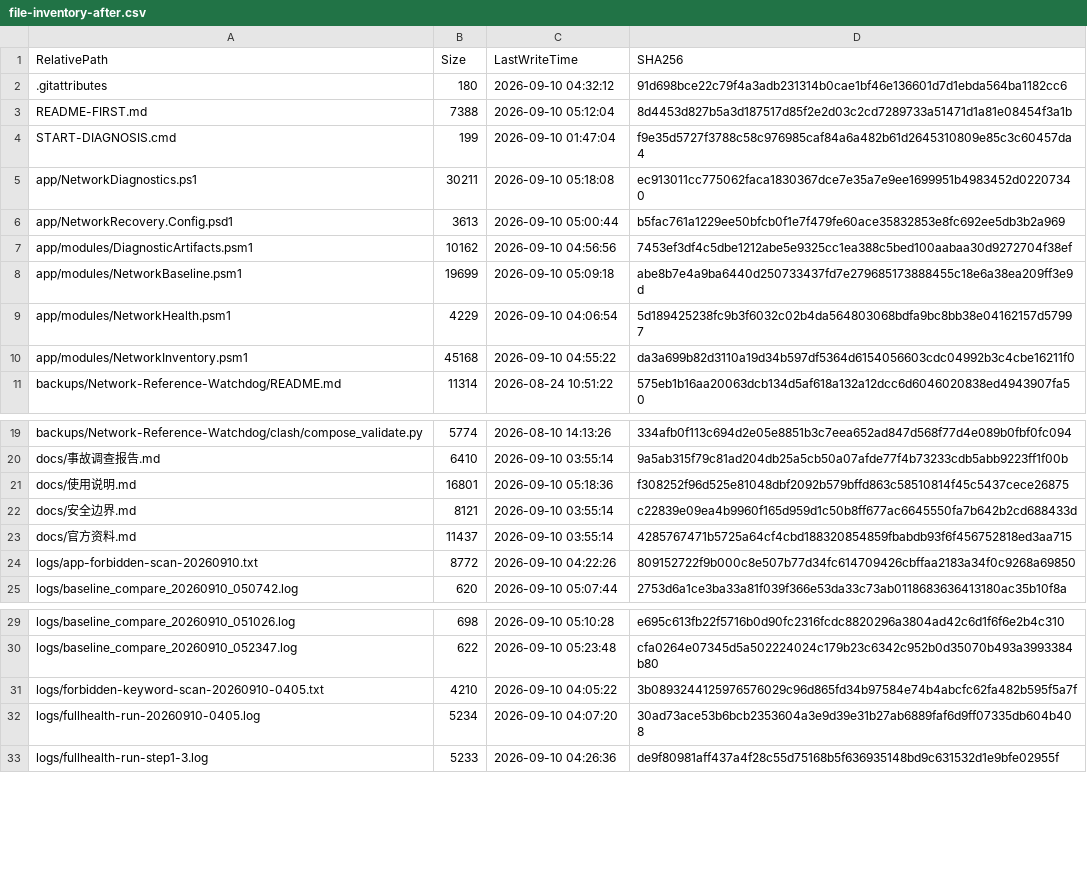
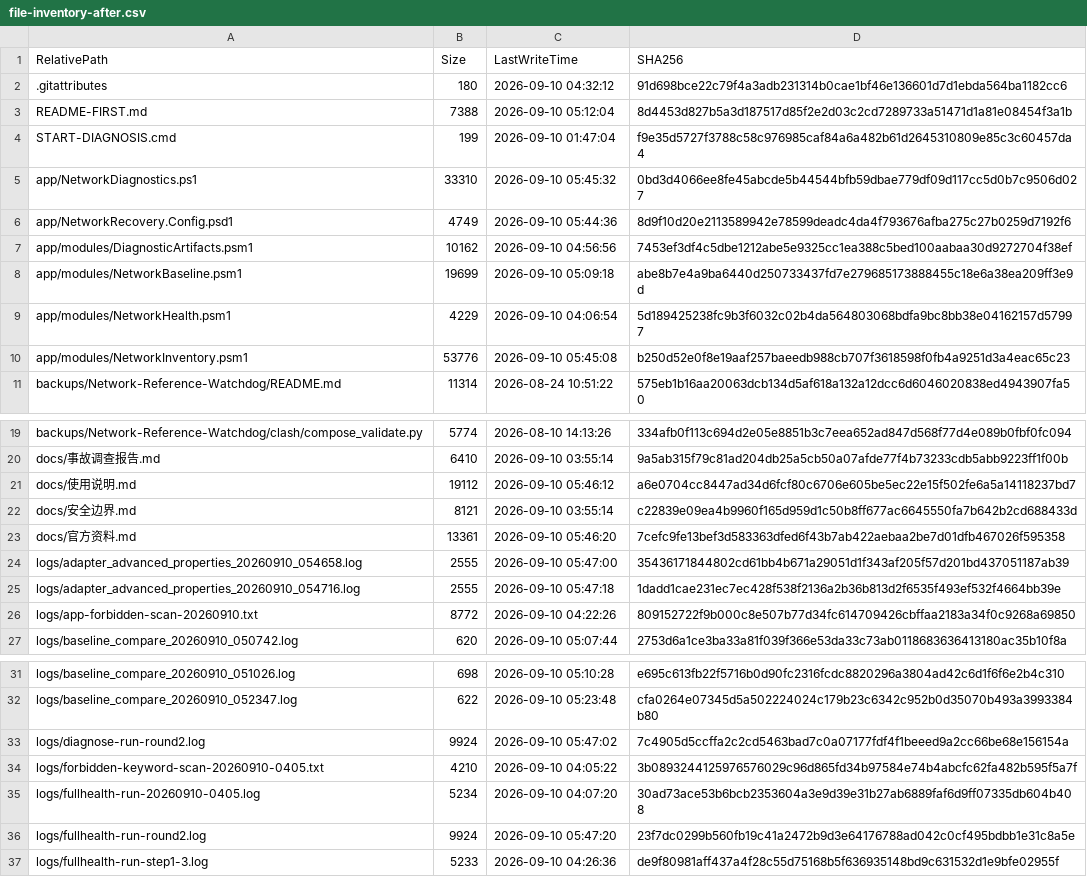
Before and after one commit to aganxiaoxiaoa/network, a CSV file: manifests/file-inventory-after.csv, drawn as a sheet; only a part is shown, gaps mark what is left out.

```diff
--- a/manifests/file-inventory-after.csv
+++ b/manifests/file-inventory-after.csv
@@ -4,4 +4,4 @@ README-FIRST.md,7388,2026-09-10 05:12:04,8d4453d827b5a3d187517d85f2e2d03c2cd7289
 START-DIAGNOSIS.cmd,199,2026-09-10 01:47:04,f9e35d5727f3788c58c976985caf84a6a482b61d2645310809e85c3c60457da4
-app/NetworkDiagnostics.ps1,30211,2026-09-10 05:18:08,ec913011cc775062faca1830367dce7e35a7e9ee1699951b4983452d02207340
-app/NetworkRecovery.Config.psd1,3613,2026-09-10 05:00:44,b5fac761a1229ee50bfcb0f1e7f479fe60ace35832853e8fc692ee5db3b2a969
+app/NetworkDiagnostics.ps1,33310,2026-09-10 05:45:32,0bd3d4066ee8fe45abcde5b44544bfb59dbae779df09d117cc5d0b7c9506d027
+app/NetworkRecovery.Config.psd1,4749,2026-09-10 05:44:36,8d9f10d20e2113589942e78599deadc4da4f793676afba275c27b0259d7192f6
 app/modules/DiagnosticArtifacts.psm1,10162,2026-09-10 04:56:56,7453ef3df4c5dbe1212abe5e9325cc1ea388c5bed100aabaa30d9272704f38ef
@@ -9,3 +9,3 @@ app/modules/NetworkBaseline.psm1,19699,2026-09-10 05:09:18,abe8b7e4a9ba6440d2507
 app/modules/NetworkHealth.psm1,4229,2026-09-10 04:06:54,5d189425238fc9b3f6032c02b4da564803068bdfa9bc8bb38e04162157d57997
-app/modules/NetworkInventory.psm1,45168,2026-09-10 04:55:22,da3a699b82d3110a19d34b597df5364d6154056603cdc04992b3c4cbe16211f0
+app/modules/NetworkInventory.psm1,53776,2026-09-10 05:45:08,b250d52e0f8e19aaf257baeedb988cb707f3618598f0fb4a9251d3a4eac65c23
 backups/Network-Reference-Watchdog/README.md,11314,2026-08-24 10:51:22,575eb1b16aa20063dcb134d5af618a132a12dcc6d6046020838ed4943907fa50
@@ -20,5 +20,7 @@ backups/Network-Reference-Watchdog/clash/compose_validate.py,5774,2026-08-10 14:
 docs/事故调查报告.md,6410,2026-09-10 03:55:14,9a5ab315f79c81ad204db25a5cb50a07afde77f4b73233cdb5abb9223ff1f00b
-docs/使用说明.md,16801,2026-09-10 05:18:36,f308252f96d525e81048dbf2092b579bffd863c58510814f45c5437cece26875
+docs/使用说明.md,19112,2026-09-10 05:46:12,a6e0704cc8447ad34d6fcf80c6706e605be5ec22e15f502fe6a5a14118237bd7
 docs/安全边界.md,8121,2026-09-10 03:55:14,c22839e09ea4b9960f165d959d1c50b8ff677ac6645550fa7b642b2cd688433d
-docs/官方资料.md,11437,2026-09-10 03:55:14,4285767471b5725a64cf4cbd188320854859fbabdb93f6f456752818ed3aa715
+docs/官方资料.md,13361,2026-09-10 05:46:20,7cefc9fe13bef3d583363dfed6f43b7ab422aebaa2be7d01dfb467026f595358
+logs/adapter_advanced_properties_20260910_054658.log,2555,2026-09-10 05:47:00,35436171844802cd61bb4b671a29051d1f343af205f57d201bd437051187ab39
+logs/adapter_advanced_properties_20260910_054716.log,2555,2026-09-10 05:47:18,1dadd1cae231ec7ec428f538f2136a2b36b813d2f6535f493ef532f4664bb39e
 logs/app-forbidden-scan-20260910.txt,8772,2026-09-10 04:22:26,809152722f9b000c8e507b77d34fc614709426cbffaa2183a34f0c9268a69850
@@ -30,4 +32,6 @@ logs/baseline_compare_20260910_051026.log,698,2026-09-10 05:10:28,e695c613fb22f5
 logs/baseline_compare_20260910_052347.log,622,2026-09-10 05:23:48,cfa0264e07345d5a502224024c179b23c6342c952b0d35070b493a3993384b80
+logs/diagnose-run-round2.log,9924,2026-09-10 05:47:02,7c4905d5ccffa2c2cd5463bad7c0a07177fdf4f1beeed9a2cc66be68e156154a
 logs/forbidden-keyword-scan-20260910-0405.txt,4210,2026-09-10 04:05:22,3b0893244125976576029c96d865fd34b97584e74b4abcfc62fa482b595f5a7f
 logs/fullhealth-run-20260910-0405.log,5234,2026-09-10 04:07:20,30ad73ace53b6bcb2353604a3e9d39e31b27ab6889faf6d9ff07335db604b408
+logs/fullhealth-run-round2.log,9924,2026-09-10 05:47:20,23f7dc0299b560fb19c41a2472b9d3e64176788ad042c0cf495bdbb1e31c8a5e
 logs/fullhealth-run-step1-3.log,5233,2026-09-10 04:26:36,de9f80981aff437a4f28c55d75168b5f636935148bd9c631532d1e9bfe02955f
```
Also changed, not shown: 10 other files.
